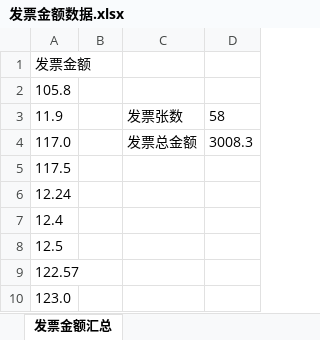
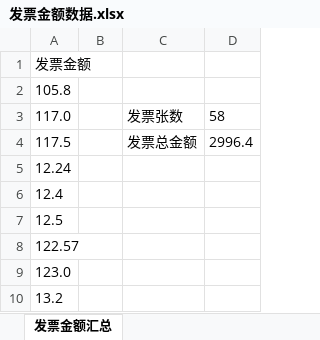
Before and after one commit to ZPENG0614/invoice_auto, an Excel workbook: 发票金额数据.xlsx, sheet 发票金额汇总, drawn as a sheet; only a part is shown; the shorter side is filled out with more unchanged rows; values as stored, in another font and other column widths than the file's, no borders; removed rows and columns are numbered as before the commit, all else as after; the diff names each change by its address in the sheet, - before the commit and + after, or states it on an @@ line.

```diff
--- a/发票金额数据.xlsx (sheet 发票金额汇总)
+++ b/发票金额数据.xlsx (sheet 发票金额汇总)
-row 3: 11.9 |  | 发票张数 | 58
-C3: 发票总金额
+C3: 发票张数
-D3: 3008.3
+D3: 58
-C4: (empty)
+C4: 发票总金额
-D4: (empty)
+D4: 2996.4
```
Also changed, not shown: 54 other files.
